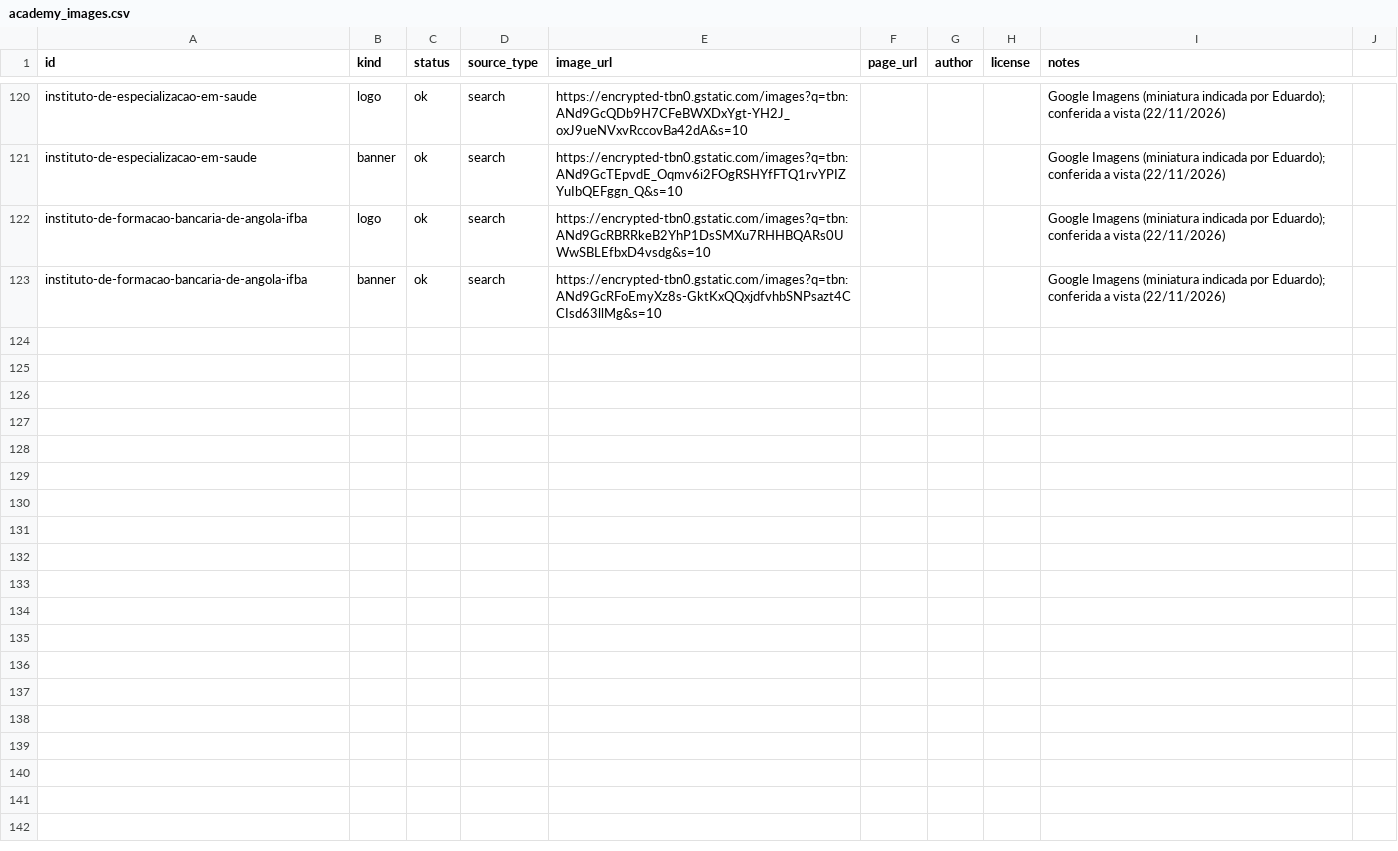
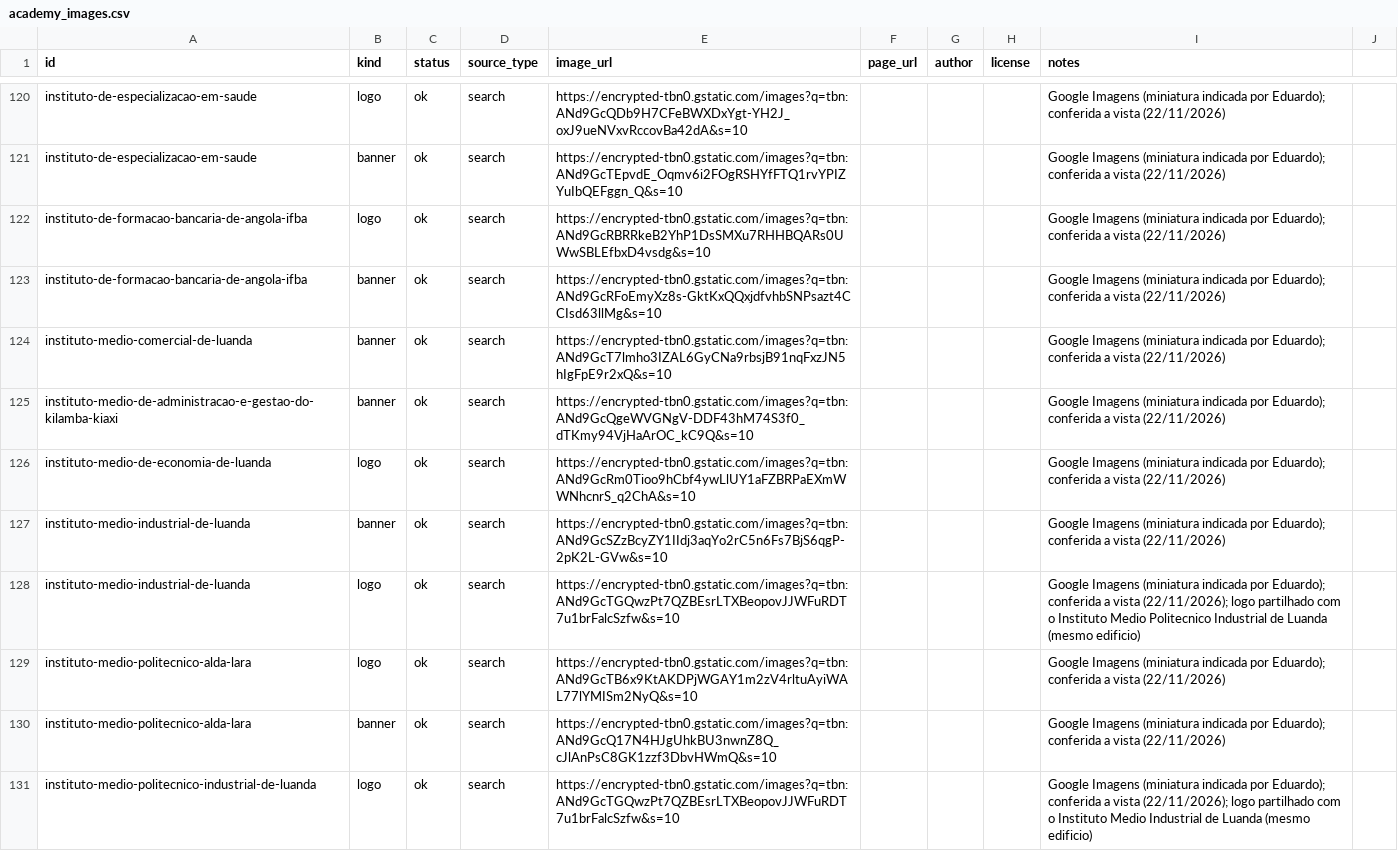
Before and after one commit to edu-mena/kaye, a CSV file: scrapers/catalog/academy_images.csv, drawn as a sheet; only a part is shown, gaps mark what is left out; the diff covers the shown part only.

```diff
--- a/scrapers/catalog/academy_images.csv
+++ b/scrapers/catalog/academy_images.csv
@@ -123 +123,9 @@ instituto-de-formacao-bancaria-de-angola-ifba,logo,ok,search,https://encrypted-t
 instituto-de-formacao-bancaria-de-angola-ifba,banner,ok,search,https://encrypted-tbn0.gstatic.com/images?q=tbn:ANd9GcRFoEmyXz8s-GktKxQQxjdfvhbSNPsazt4CCIsd63llMg&s=10,,,,Google Imagens (miniatura indicada por Eduardo); conferida a vista (22/11/2026)
+instituto-medio-comercial-de-luanda,banner,ok,search,https://encrypted-tbn0.gstatic.com/images?q=tbn:ANd9GcT7lmho3IZAL6GyCNa9rbsjB91nqFxzJN5hIgFpE9r2xQ&s=10,,,,Google Imagens (miniatura indicada por Eduardo); conferida a vista (22/11/2026)
+instituto-medio-de-administracao-e-gestao-do-kilamba-kiaxi,banner,ok,search,https://encrypted-tbn0.gstatic.com/images?q=tbn:ANd9GcQgeWVGNgV-DDF43hM74S3f0_dTKmy94VjHaArOC_kC9Q&s=10,,,,Google Imagens (miniatura indicada por Eduardo); conferida a vista (22/11/2026)
+instituto-medio-de-economia-de-luanda,logo,ok,search,https://encrypted-tbn0.gstatic.com/images?q=tbn:ANd9GcRm0Tioo9hCbf4ywLlUY1aFZBRPaEXmWWNhcnrS_q2ChA&s=10,,,,Google Imagens (miniatura indicada por Eduardo); conferida a vista (22/11/2026)
+instituto-medio-industrial-de-luanda,banner,ok,search,https://encrypted-tbn0.gstatic.com/images?q=tbn:ANd9GcSZzBcyZY1IIdj3aqYo2rC5n6Fs7BjS6qgP-2pK2L-GVw&s=10,,,,Google Imagens (miniatura indicada por Eduardo); conferida a vista (22/11/2026)
+instituto-medio-industrial-de-luanda,logo,ok,search,https://encrypted-tbn0.gstatic.com/images?q=tbn:ANd9GcTGQwzPt7QZBEsrLTXBeopovJJWFuRDT7u1brFalcSzfw&s=10,,,,Google Imagens (miniatura indicada por Eduardo); conferida a vista (22/11/2026); logo partilhado com o Instituto Medio Politecnico Industrial de Luanda (mesmo edificio)
+instituto-medio-politecnico-alda-lara,logo,ok,search,https://encrypted-tbn0.gstatic.com/images?q=tbn:ANd9GcTB6x9KtAKDPjWGAY1m2zV4rltuAyiWAL77lYMISm2NyQ&s=10,,,,Google Imagens (miniatura indicada por Eduardo); conferida a vista (22/11/2026)
+instituto-medio-politecnico-alda-lara,banner,ok,search,https://encrypted-tbn0.gstatic.com/images?q=tbn:ANd9GcQ17N4HJgUhkBU3nwnZ8Q_cJlAnPsC8GK1zzf3DbvHWmQ&s=10,,,,Google Imagens (miniatura indicada por Eduardo); conferida a vista (22/11/2026)
+instituto-medio-politecnico-industrial-de-luanda,logo,ok,search,https://encrypted-tbn0.gstatic.com/images?q=tbn:ANd9GcTGQwzPt7QZBEsrLTXBeopovJJWFuRDT7u1brFalcSzfw&s=10,,,,Google Imagens (miniatura indicada por Eduardo); conferida a vista (22/11/2026); logo partilhado com o Instituto Medio Industrial de Luanda (mesmo edificio)
```
Also changed, not shown: 7 added rows elsewhere in this file, 17 other files.
